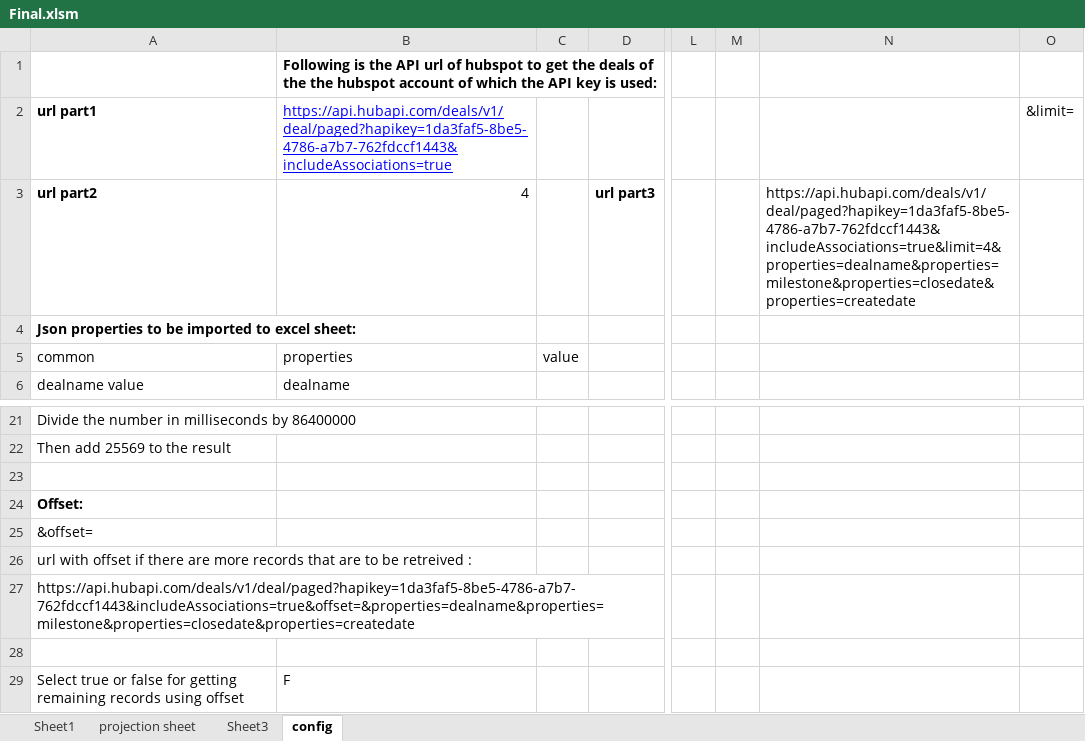
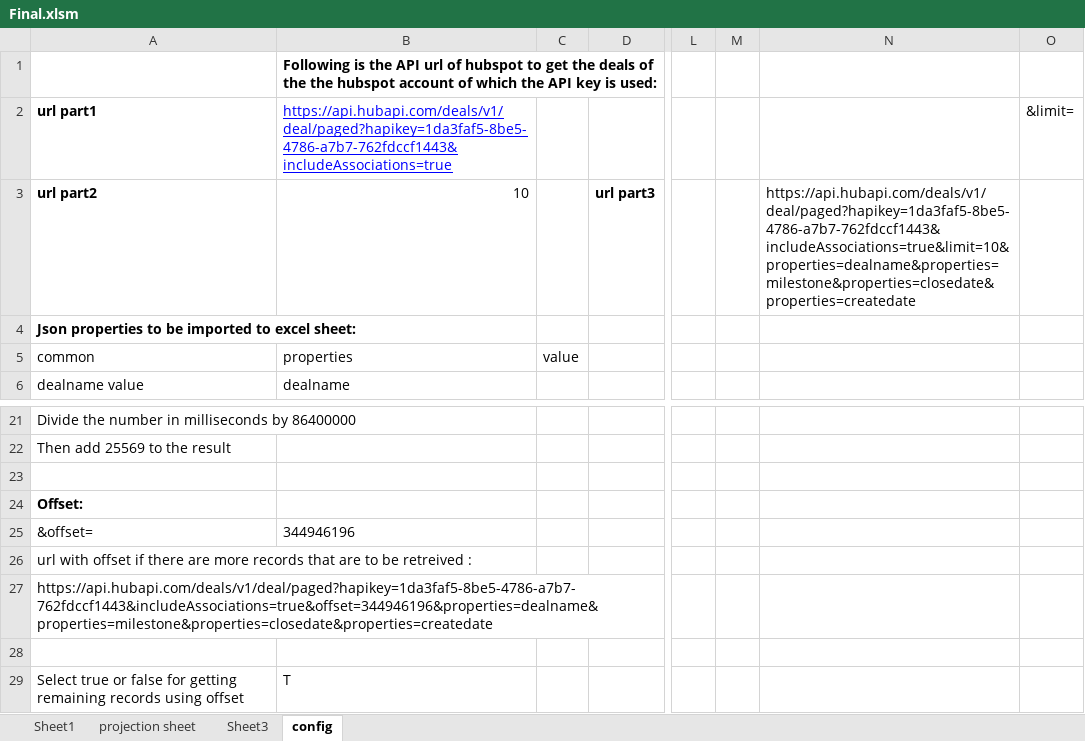
Before and after one commit to PoonamTiwari23/hubspot-project, an Excel workbook: Final.xlsm, sheet config, drawn as a sheet; only a part is shown, gaps mark what is left out; values as stored, in another font and other column widths than the file's, no borders; the diff names each change by its address in the sheet, - before the commit and + after, or states it on an @@ line.

```diff
--- a/Final.xlsm (sheet config)
+++ b/Final.xlsm (sheet config)
-B3: 4
+B3: 10
-N3: https://api.hubapi.com/deals/v1/deal/paged?hapikey=1da3faf5-8be5-4786-a7b7-762fdccf1443&includeAssociations=true&limit=4&properties=dealname&properties=milestone&properties=closedate&properties=createdate
+N3: https://api.hubapi.com/deals/v1/deal/paged?hapikey=1da3faf5-8be5-4786-a7b7-762fdccf1443&includeAssociations=true&limit=10&properties=dealname&properties=milestone&properties=closedate&properties=createdate
-B25: (empty)
+B25: 344946196
-A27: https://api.hubapi.com/deals/v1/deal/paged?hapikey=1da3faf5-8be5-4786-a7b7-762fdccf1443&includeAssociations=true&offset=&properties=dealname&properties=milestone&properties=closedate&properties=createdate
+A27: https://api.hubapi.com/deals/v1/deal/paged?hapikey=1da3faf5-8be5-4786-a7b7-762fdccf1443&includeAssociations=true&offset=344946196&properties=dealname&properties=milestone&properties=closedate&properties=createdate
-B29: F
+B29: T
```
Also changed, not shown: sheet Sheet1.
